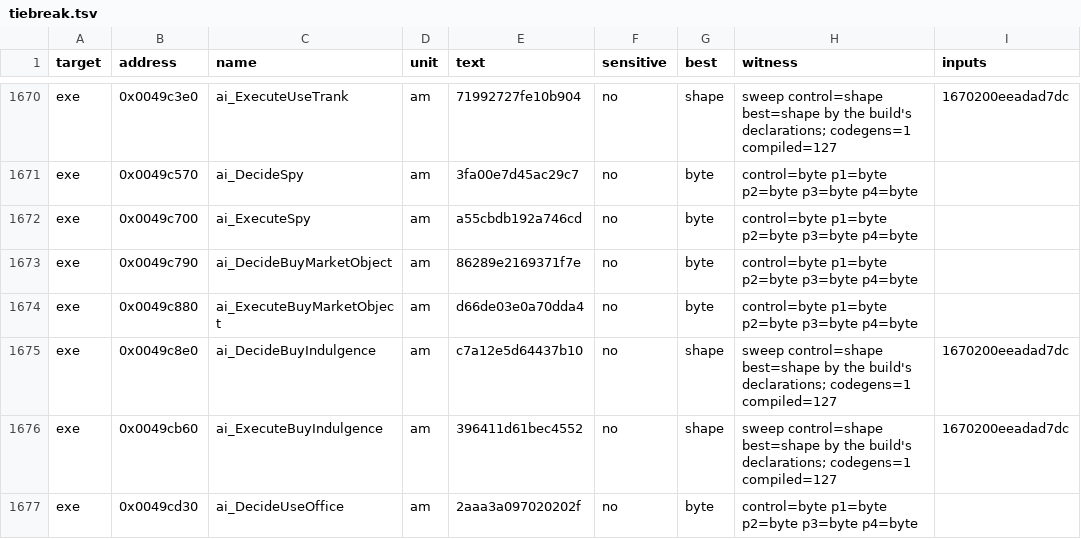
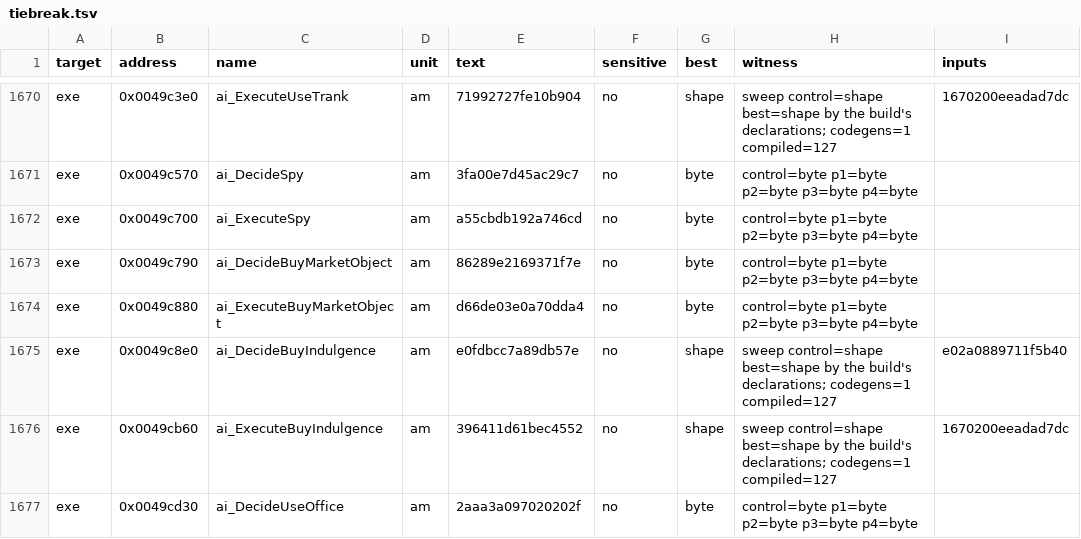
Before and after one commit to andre-tebart/gildegold, a TSV file: ledger/tiebreak.tsv, drawn as a sheet; only a part is shown, gaps mark what is left out.

```diff
--- a/ledger/tiebreak.tsv
+++ b/ledger/tiebreak.tsv
@@ -1674,3 +1674,3 @@ exe	0x0049c790	ai_DecideBuyMarketObject	am	86289e2169371f7e	no	byte	control=byte
 exe	0x0049c880	ai_ExecuteBuyMarketObject	am	d66de03e0a70dda4	no	byte	control=byte p1=byte p2=byte p3=byte p4=byte	
-exe	0x0049c8e0	ai_DecideBuyIndulgence	am	c7a12e5d64437b10	no	shape	sweep control=shape best=shape by the build's declarations; codegens=1 compiled=127	1670200eeadad7dc
+exe	0x0049c8e0	ai_DecideBuyIndulgence	am	e0fdbcc7a89db57e	no	shape	sweep control=shape best=shape by the build's declarations; codegens=1 compiled=127	e02a0889711f5b40
 exe	0x0049cb60	ai_ExecuteBuyIndulgence	am	396411d61bec4552	no	shape	sweep control=shape best=shape by the build's declarations; codegens=1 compiled=127	1670200eeadad7dc
```
Also changed, not shown: 1 other file.
